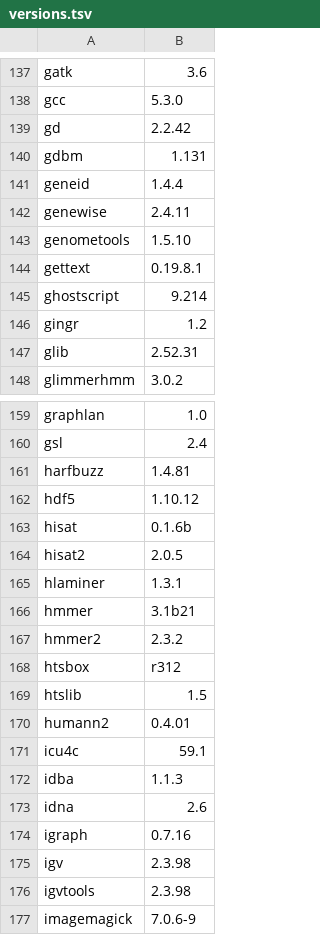
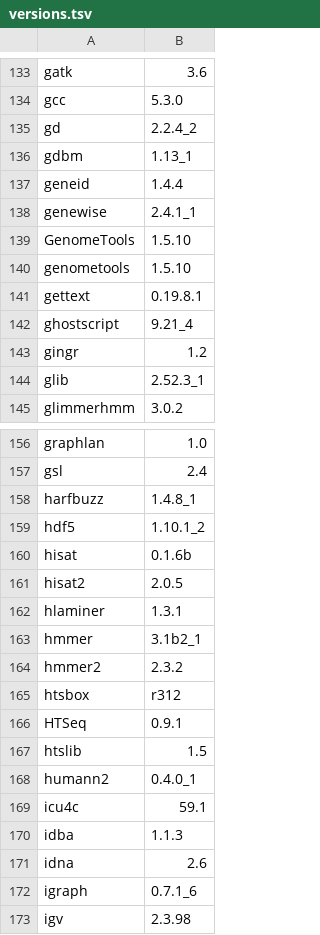
Before and after one commit to bcgsc/orca, a TSV file: versions.tsv, drawn as a sheet; only a part is shown, gaps mark what is left out; the shorter side is filled out with more unchanged rows; the diff covers the shown part only.

```diff
--- a/versions.tsv
+++ b/versions.tsv
@@ -138,11 +134,12 @@ gatk	3.6
 gcc	5.3.0
-gd	2.2.42
-gdbm	1.131
+gd	2.2.4_2
+gdbm	1.13_1
 geneid	1.4.4
-genewise	2.4.11
+genewise	2.4.1_1
+GenomeTools	1.5.10
 genometools	1.5.10
 gettext	0.19.8.1
-ghostscript	9.214
+ghostscript	9.21_4
 gingr	1.2
-glib	2.52.31
+glib	2.52.3_1
 glimmerhmm	3.0.2
@@ -160,4 +157,4 @@ graphlan	1.0
 gsl	2.4
-harfbuzz	1.4.81
-hdf5	1.10.12
+harfbuzz	1.4.8_1
+hdf5	1.10.1_2
 hisat	0.1.6b
@@ -165,7 +162,8 @@ hisat2	2.0.5
 hlaminer	1.3.1
-hmmer	3.1b21
+hmmer	3.1b2_1
 hmmer2	2.3.2
 htsbox	r312
+HTSeq	0.9.1
 htslib	1.5
-humann2	0.4.01
+humann2	0.4.0_1
 icu4c	59.1
@@ -173,3 +171,3 @@ idba	1.1.3
 idna	2.6
-igraph	0.7.16
+igraph	0.7.1_6
 igv	2.3.98
```
Also changed, not shown: 3 moved rows and 80 edited cells elsewhere in this file.
